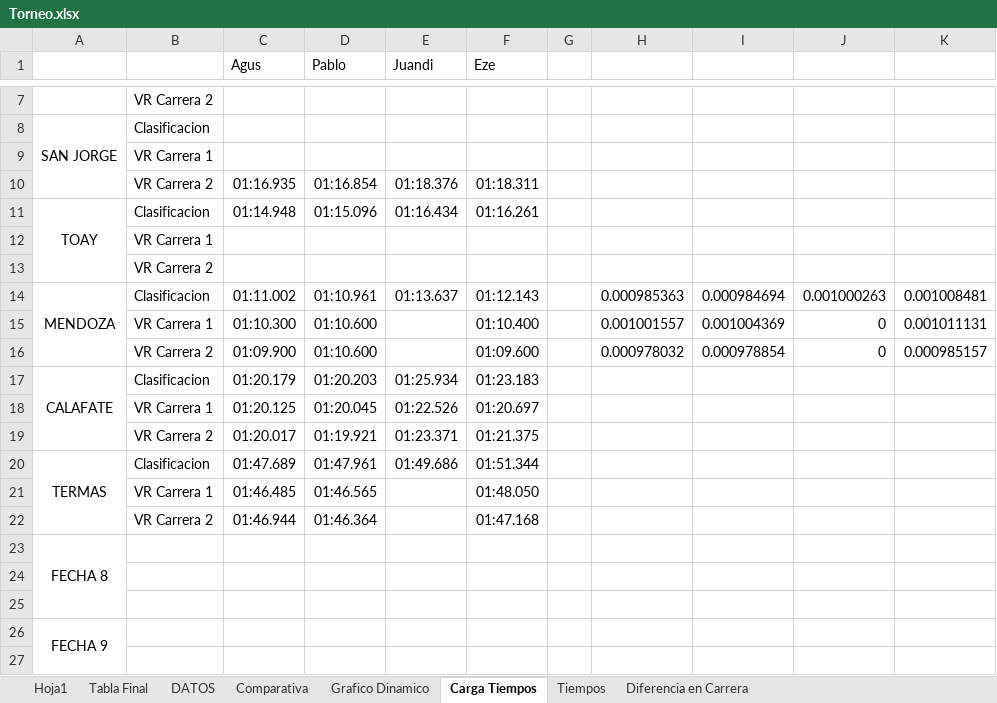
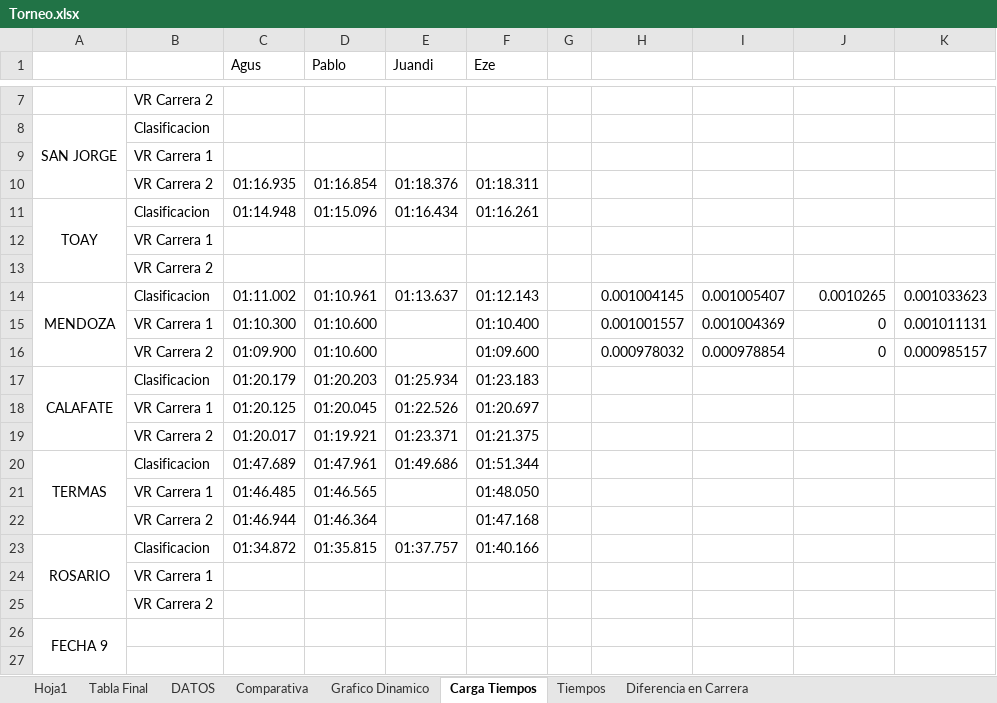
Before and after one commit to agusiraldi9223-ai/Torneo-TC2000, an Excel workbook: Torneo.xlsx, sheet Carga Tiempos, drawn as a sheet; only a part is shown, gaps mark what is left out; values as stored, in another font and other column widths than the file's, no borders; removed rows and columns are numbered as before the commit, all else as after; the diff names each change by its address in the sheet, - before the commit and + after, or states it on an @@ line.

```diff
--- a/Torneo.xlsx (sheet Carga Tiempos)
+++ b/Torneo.xlsx (sheet Carga Tiempos)
-H14: 0.000985363
+H14: 0.001004145
-I14: 0.000984694
+I14: 0.001005407
-J14: 0.001000263
+J14: 0.0010265
-K14: 0.001008481
+K14: 0.001033623
-row 23: FECHA 8
-row 23: (empty)
+row 23: ROSARIO | Clasificacion | 01:34.872 | 01:35.815 | 01:37.757 | 01:40.166
+A23:A25 merged
-B24: (empty)
+B24: VR Carrera 1
+row 25:  | VR Carrera 2
```
Also changed, not shown: sheet Diferencia en Carrera, sheet Hoja1, sheet DATOS, sheet Tabla Final, sheet Tiempos, sheet Comparativa, formulas that keep their value, charts or pictures.
